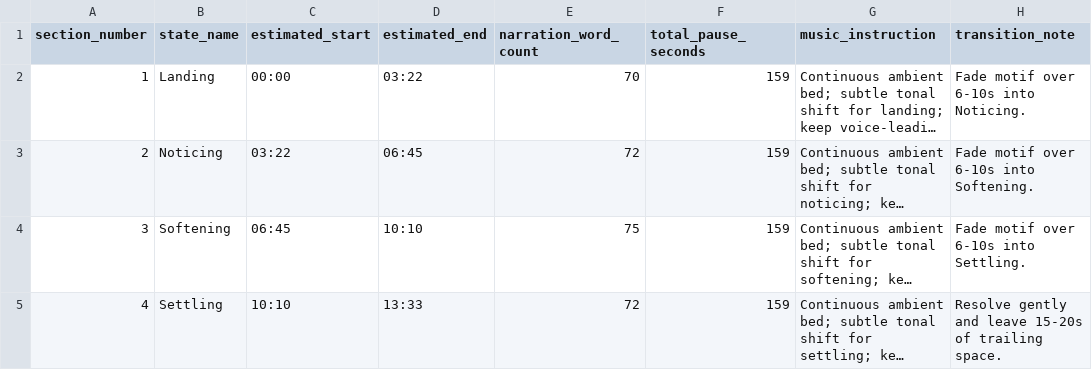
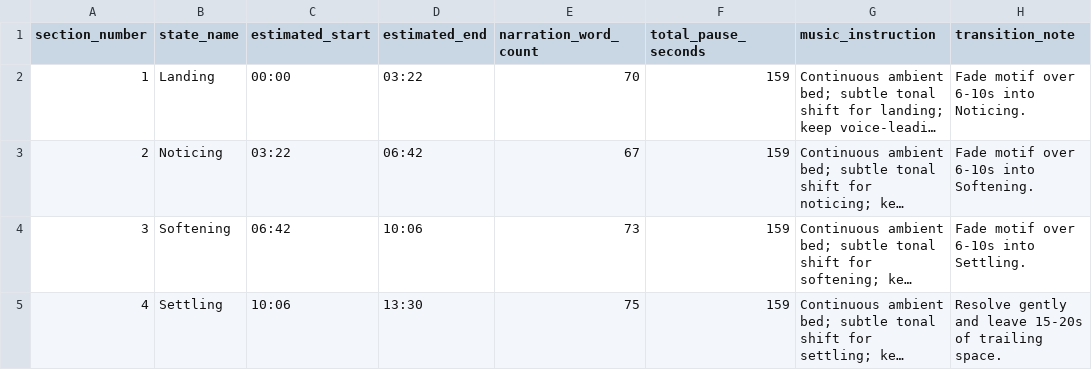
Before and after one commit to metamorphosai/flow, a CSV file: elevenlabs-studio-session-builder/outputs/day-0-arrival/timing-map.csv, drawn as a sheet; long unchanged cells end in …; the diff names each change by its address in the sheet, - before the commit and + after, or states it on an @@ line.

```diff
--- a/elevenlabs-studio-session-builder/outputs/day-0-arrival/timing-map.csv
+++ b/elevenlabs-studio-session-builder/outputs/day-0-arrival/timing-map.csv
-D3 (estimated_end): 06:45
+D3 (estimated_end): 06:42
-E3 (narration_word_count): 72
+E3 (narration_word_count): 67
-C4 (estimated_start): 06:45
+C4 (estimated_start): 06:42
-D4 (estimated_end): 10:10
+D4 (estimated_end): 10:06
-E4 (narration_word_count): 75
+E4 (narration_word_count): 73
-C5 (estimated_start): 10:10
+C5 (estimated_start): 10:06
-D5 (estimated_end): 13:33
+D5 (estimated_end): 13:30
-E5 (narration_word_count): 72
+E5 (narration_word_count): 75
```
Also changed, not shown: 1 other file.
